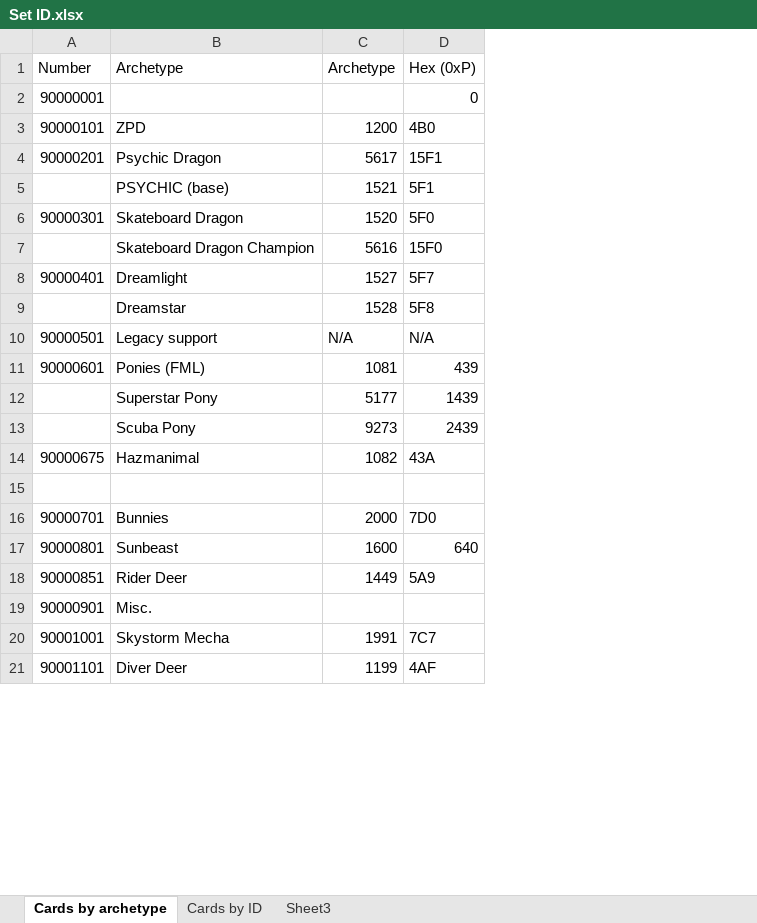
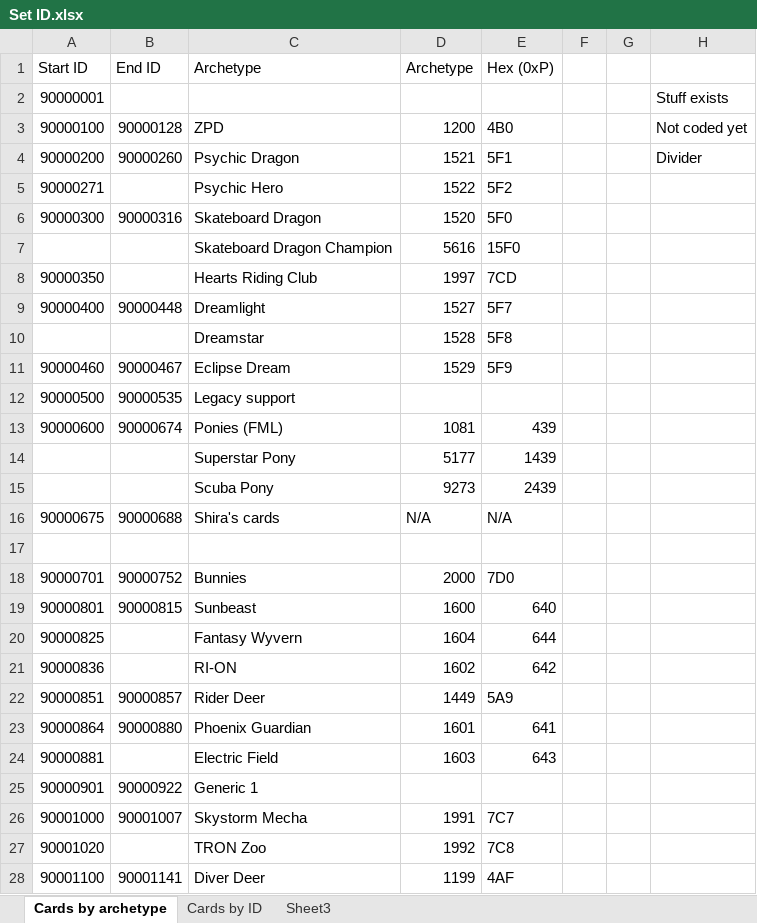
Before and after one commit to KikairyuLatias/YGOPro4, an Excel workbook: Set ID.xlsx, sheet Cards by archetype, drawn as a sheet; only a part is shown; values as stored, in another font and other column widths than the file's, no cell formats; removed rows and columns are numbered as before the commit, all else as after; the diff covers the shown part only; the diff names each change by its address in the sheet, - before the commit and + after, or states it on an @@ line.

Commit message:
Updated

```diff
--- a/Set ID.xlsx (sheet Cards by archetype)
+++ b/Set ID.xlsx (sheet Cards by archetype)
+column B (End ID), rows 3-4: 90000128 | 90000260; row 6: 90000316; row 9: 90000448; rows 12-13: 90000535 | 90000674; rows 18-19: 90000752 | 90000815; row 22: 90000857; rows 25-26: 90000922 | 90001007; row 28: 90001141
+column F, empty
+column G, empty
+column H, rows 2-4: Stuff exists | Not coded yet | Divider
-A1: Number
+A1: Start ID
-E2 (Hex (0xP)): 0
+E2 (Hex (0xP)): (empty)
-A3 (Start ID): 90000101
+A3 (Start ID): 90000100
-A4 (Start ID): 90000201
+A4 (Start ID): 90000200
-D4 (Archetype): 5617
+D4 (Archetype): 1521
-E4 (Hex (0xP)): 15F1
+E4 (Hex (0xP)): 5F1
-row 5:  | PSYCHIC (base) | 1521 | 5F1
+row 5: 90000271 |  | Psychic Hero | 1522 | 5F2
-A6 (Start ID): 90000301
+A6 (Start ID): 90000300
+row 8: 90000350 |  | Hearts Riding Club | 1997 | 7CD
-A9 (Start ID): 90000401
+A9 (Start ID): 90000400
+row 11: 90000460 | 90000467 | Eclipse Dream | 1529 | 5F9
-A12 (Start ID): 90000501
+A12 (Start ID): 90000500
-D12 (Archetype): N/A
+D12 (Archetype): (empty)
-E12 (Hex (0xP)): N/A
+E12 (Hex (0xP)): (empty)
-A13 (Start ID): 90000601
+A13 (Start ID): 90000600
-row 14: 90000675 | Hazmanimal | 1082 | 43A
+row 16: 90000675 | 90000688 | Shira's cards | N/A | N/A
+row 20: 90000825 |  | Fantasy Wyvern | 1604 | 644
+row 21: 90000836 |  | RI-ON | 1602 | 642
+row 23: 90000864 | 90000880 | Phoenix Guardian | 1601 | 641
+row 24: 90000881 |  | Electric Field | 1603 | 643
-C25 (Archetype): Misc.
+C25 (Archetype): Generic 1
-A26 (Start ID): 90001001
+A26 (Start ID): 90001000
+row 27: 90001020 |  | TRON Zoo | 1992 | 7C8
-A28 (Start ID): 90001101
+A28 (Start ID): 90001100
```
Also changed, not shown: 7 added rows, 5 removed rows and 9 edited cells elsewhere in this sheet, cell formats, formulas that keep their value.
